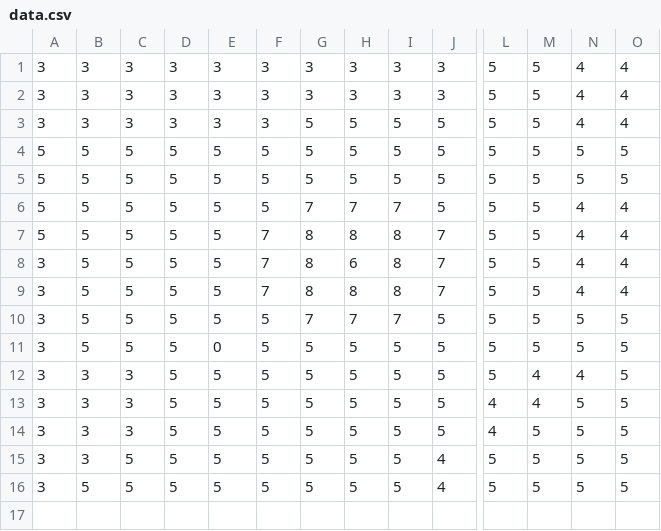
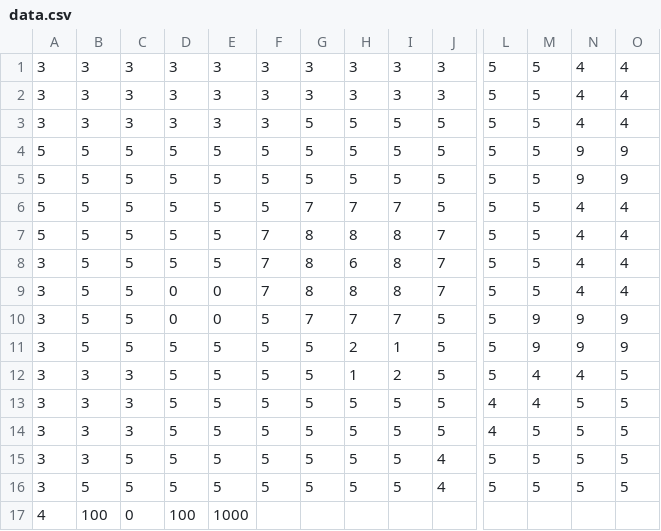
Before and after one commit to koidemizu/pyxel_games, a CSV file: sengoku/DATA/data.csv, drawn as a sheet; only a part is shown, gaps mark what is left out; rows hold the shown columns only; the diff names each change by its address in the sheet, - before the commit and + after, or states it on an @@ line.

```diff
--- a/sengoku/DATA/data.csv
+++ b/sengoku/DATA/data.csv
-N4:N5: 5
+N4:N5: 9
-O4:O5: 5
+O4:O5: 9
-D9:D10: 5
+D9:D10: 0
-E9:E10: 5
+E9:E10: 0
-M10:M11: 5
+M10:M11: 9
-N10:N11: 5
+N10:N11: 9
-O10:O11: 5
+O10:O11: 9
-E11: 0
+E11: 5
-H11: 5
+H11: 2
-I11: 5
+I11: 1
-H12: 5
+H12: 1
-I12: 5
+I12: 2
+row 17: 4 | 100 | 0 | 100 | 1000
```
Also changed, not shown: 3 other files.
